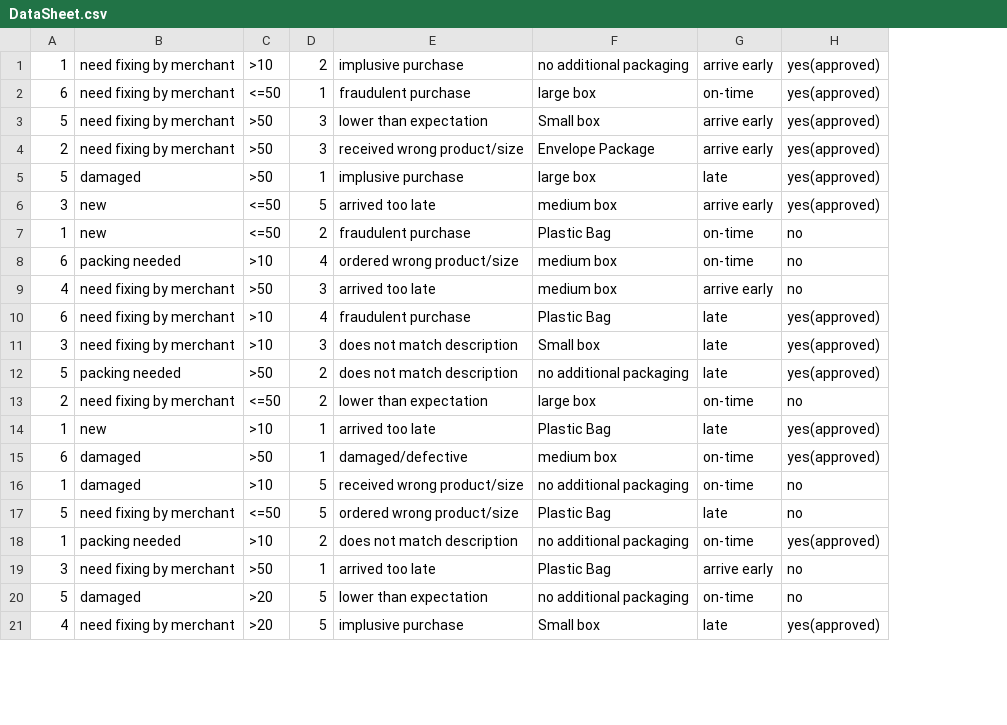
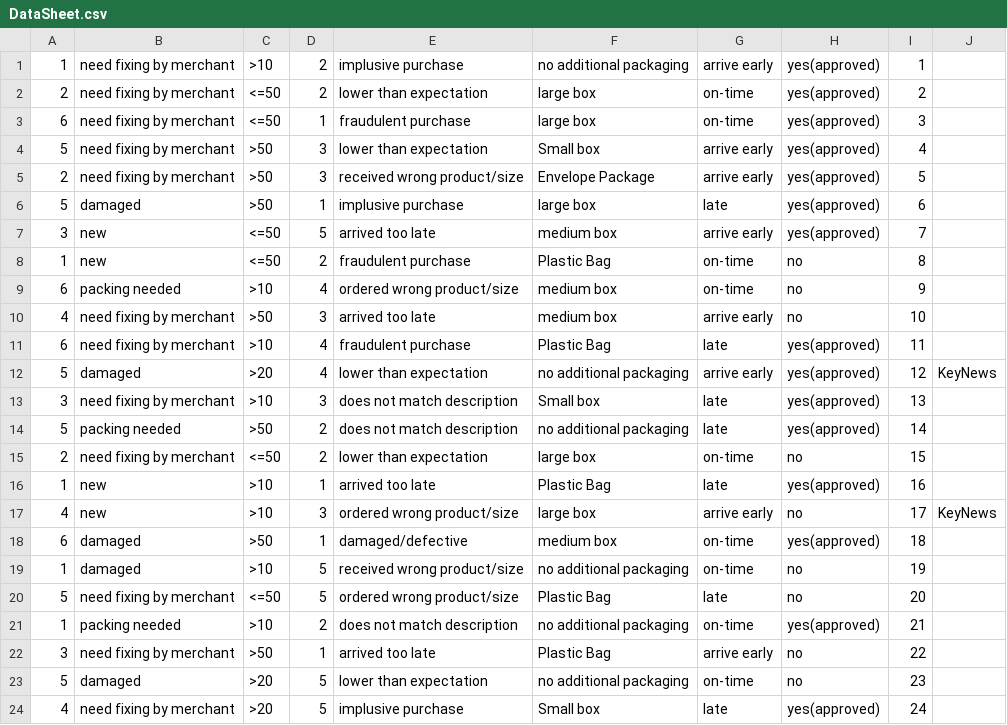
Before and after one commit to Horo2/Winter-Game-Jam, a CSV file: Assets/DataSheet.csv, drawn as a sheet; only a part is shown; addresses are those after the commit; the diff covers the shown part only; the diff names each change by its address in the sheet, - before the commit and + after, or states it on an @@ line.

```diff
--- a/Assets/DataSheet.csv
+++ b/Assets/DataSheet.csv
+column I, row 1: 1; rows 3-11: 3 | 4 | 5 | 6 | 7 | 8 | 9 | 10 | 11; rows 13-16: 13 | 14 | 15 | 16; rows 18-24: 18 | 19 | 20 | 21 | 22 | 23 | 24
+column J, empty
+row 2: 2 | need fixing by merchant | <=50 | 2 | lower than expectation | large box | on-time | yes(approved) | 2
+row 12: 5 | damaged | >20 | 4 | lower than expectation | no additional packaging | arrive early | yes(approved) | 12 | KeyNews
+row 17: 4 | new | >10 | 3 | ordered wrong product/size | large box | arrive early | no | 17 | KeyNews
```
Also changed, not shown: 5 added rows elsewhere in this file, 7 other files.
